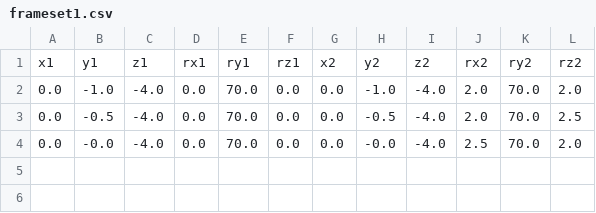
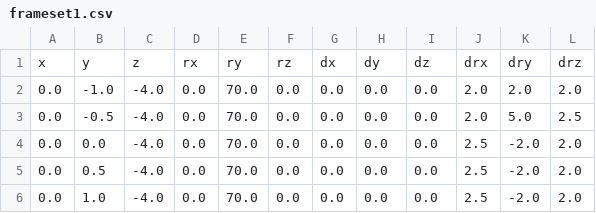
Before and after one commit to DEVANSH-DVJ/Modules-for-video-stabilization, a CSV file: framesets/frameset1.csv, drawn as a sheet.

Commit message:
Updated frameset1

```diff
--- a/framesets/frameset1.csv
+++ b/framesets/frameset1.csv
@@ -1,4 +1,6 @@
-x1,y1,z1,rx1,ry1,rz1,x2,y2,z2,rx2,ry2,rz2
-0.0,-1.0,-4.0,0.0,70.0,0.0,0.0,-1.0,-4.0,2.0,70.0,2.0
-0.0,-0.5,-4.0,0.0,70.0,0.0,0.0,-0.5,-4.0,2.0,70.0,2.5
-0.0,-0.0,-4.0,0.0,70.0,0.0,0.0,-0.0,-4.0,2.5,70.0,2.0
+x,y,z,rx,ry,rz,dx,dy,dz,drx,dry,drz
+0.0,-1.0,-4.0,0.0,70.0,0.0,0.0,0.0,0.0,2.0,2.0,2.0
+0.0,-0.5,-4.0,0.0,70.0,0.0,0.0,0.0,0.0,2.0,5.0,2.5
+0.0,0.0,-4.0,0.0,70.0,0.0,0.0,0.0,0.0,2.5,-2.0,2.0
+0.0,0.5,-4.0,0.0,70.0,0.0,0.0,0.0,0.0,2.5,-2.0,2.0
+0.0,1.0,-4.0,0.0,70.0,0.0,0.0,0.0,0.0,2.5,-2.0,2.0
```
